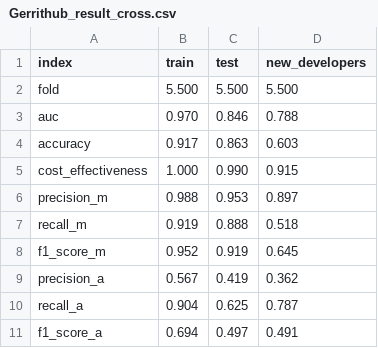
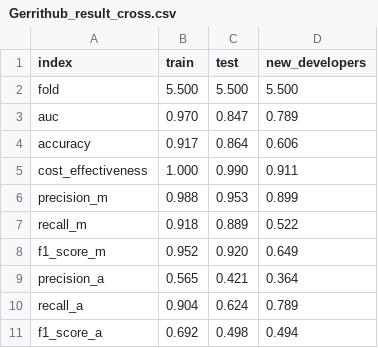
Before and after one commit to bachm44/Predict-Code-Changes, a CSV file: data/Gerrithub/Gerrithub_result_cross.csv, drawn as a sheet.

```diff
--- a/data/Gerrithub/Gerrithub_result_cross.csv
+++ b/data/Gerrithub/Gerrithub_result_cross.csv
@@ -2,10 +2,10 @@ index,train,test,new_developers
 fold,5.500,5.500,5.500
-auc,0.970,0.846,0.788
-accuracy,0.917,0.863,0.603
-cost_effectiveness,1.000,0.990,0.915
-precision_m,0.988,0.953,0.897
-recall_m,0.919,0.888,0.518
-f1_score_m,0.952,0.919,0.645
-precision_a,0.567,0.419,0.362
-recall_a,0.904,0.625,0.787
-f1_score_a,0.694,0.497,0.491
+auc,0.970,0.847,0.789
+accuracy,0.917,0.864,0.606
+cost_effectiveness,1.000,0.990,0.911
+precision_m,0.988,0.953,0.899
+recall_m,0.918,0.889,0.522
+f1_score_m,0.952,0.920,0.649
+precision_a,0.565,0.421,0.364
+recall_a,0.904,0.624,0.789
+f1_score_a,0.692,0.498,0.494
```
Also changed, not shown: data/Gerrithub/Gerrithub_feature_importance_cross.csv, data/Gerrithub/Gerrithub_test_result_cross.csv, 14 other files.
